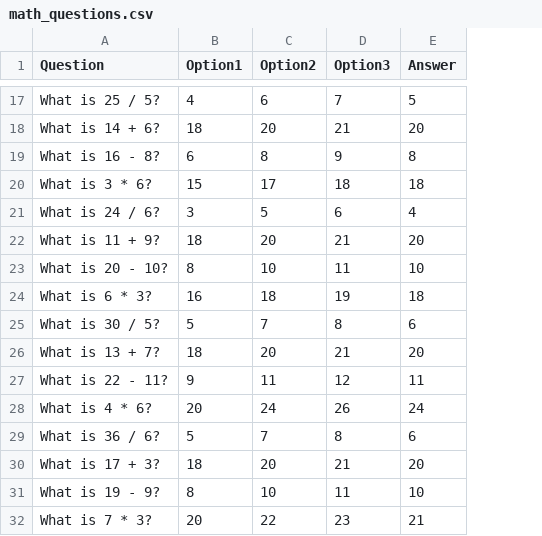
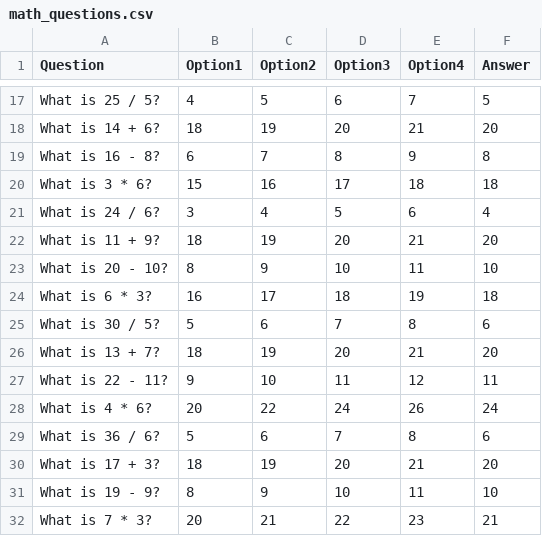
Before and after one commit to UCAS-Asher/AW_CP3, a CSV file: Quiz_Game/math_questions.csv, drawn as a sheet; only a part is shown, gaps mark what is left out; the diff covers the shown part only; the diff names each change by its address in the sheet, - before the commit and + after, or states it on an @@ line.

```diff
--- a/Quiz_Game/math_questions.csv
+++ b/Quiz_Game/math_questions.csv
+column E (Option4), rows 17-32: 7 | 21 | 9 | 18 | 6 | 21 | 11 | 19 | 8 | 21 | 12 | 26 | 8 | 21 | 11 | 23
-C17 (Option2): 6
+C17 (Option2): 5
-D17 (Option3): 7
+D17 (Option3): 6
-C18 (Option2): 20
+C18 (Option2): 19
-D18 (Option3): 21
+D18 (Option3): 20
-C19 (Option2): 8
+C19 (Option2): 7
-D19 (Option3): 9
+D19 (Option3): 8
-C20 (Option2): 17
+C20 (Option2): 16
-D20 (Option3): 18
+D20 (Option3): 17
-C21 (Option2): 5
+C21 (Option2): 4
-D21 (Option3): 6
+D21 (Option3): 5
-C22 (Option2): 20
+C22 (Option2): 19
-D22 (Option3): 21
+D22 (Option3): 20
-C23 (Option2): 10
+C23 (Option2): 9
-D23 (Option3): 11
+D23 (Option3): 10
-C24 (Option2): 18
+C24 (Option2): 17
-D24 (Option3): 19
+D24 (Option3): 18
-C25 (Option2): 7
+C25 (Option2): 6
-D25 (Option3): 8
+D25 (Option3): 7
-C26 (Option2): 20
+C26 (Option2): 19
-D26 (Option3): 21
+D26 (Option3): 20
-C27 (Option2): 11
+C27 (Option2): 10
-D27 (Option3): 12
+D27 (Option3): 11
-C28 (Option2): 24
+C28 (Option2): 22
-D28 (Option3): 26
+D28 (Option3): 24
-C29 (Option2): 7
+C29 (Option2): 6
-D29 (Option3): 8
+D29 (Option3): 7
-C30 (Option2): 20
+C30 (Option2): 19
-D30 (Option3): 21
+D30 (Option3): 20
-C31 (Option2): 10
+C31 (Option2): 9
-D31 (Option3): 11
+D31 (Option3): 10
-C32 (Option2): 22
+C32 (Option2): 21
-D32 (Option3): 23
+D32 (Option3): 22
```
Also changed, not shown: 2 added rows, 2 removed rows and 64 edited cells elsewhere in this file, 2 other files.
